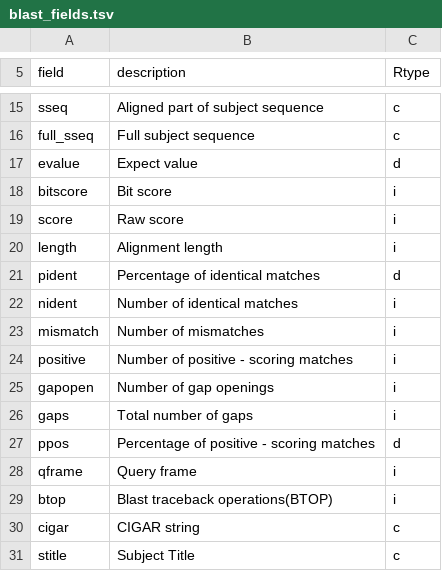
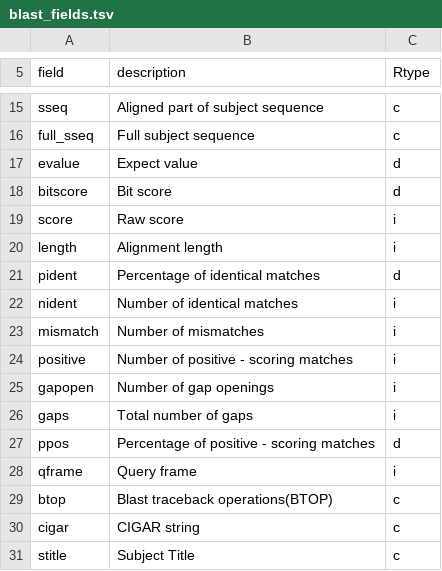
Before and after one commit to elbecerrasoto/pandoomain, a TSV file: config/blast_fields.tsv, drawn as a sheet; only a part is shown, gaps mark what is left out.

Commit message:
type correction on blast fields

```diff
--- a/config/blast_fields.tsv
+++ b/config/blast_fields.tsv
@@ -17,3 +17,3 @@ full_sseq	Full subject sequence	c
 evalue	Expect value	d
-bitscore	Bit score	i
+bitscore	Bit score	d
 score	Raw score	i
@@ -28,3 +28,3 @@ ppos	Percentage of positive - scoring matches	d
 qframe	Query frame	i
-btop	Blast traceback operations(BTOP)	i
+btop	Blast traceback operations(BTOP)	c
 cigar	CIGAR string	c
```
